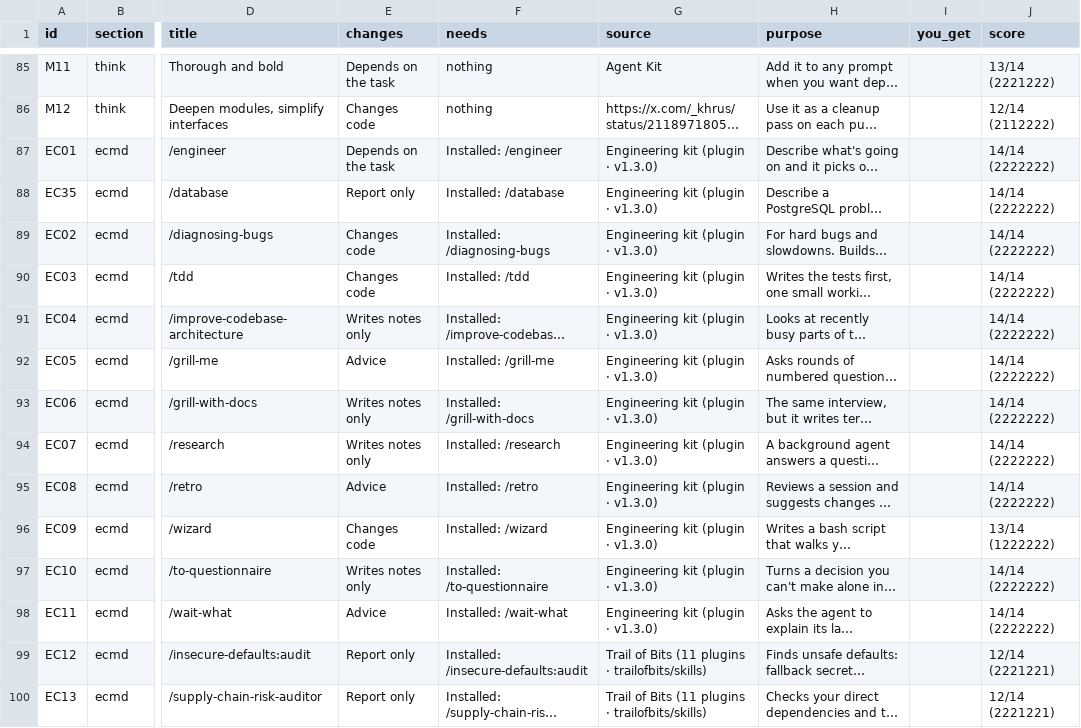
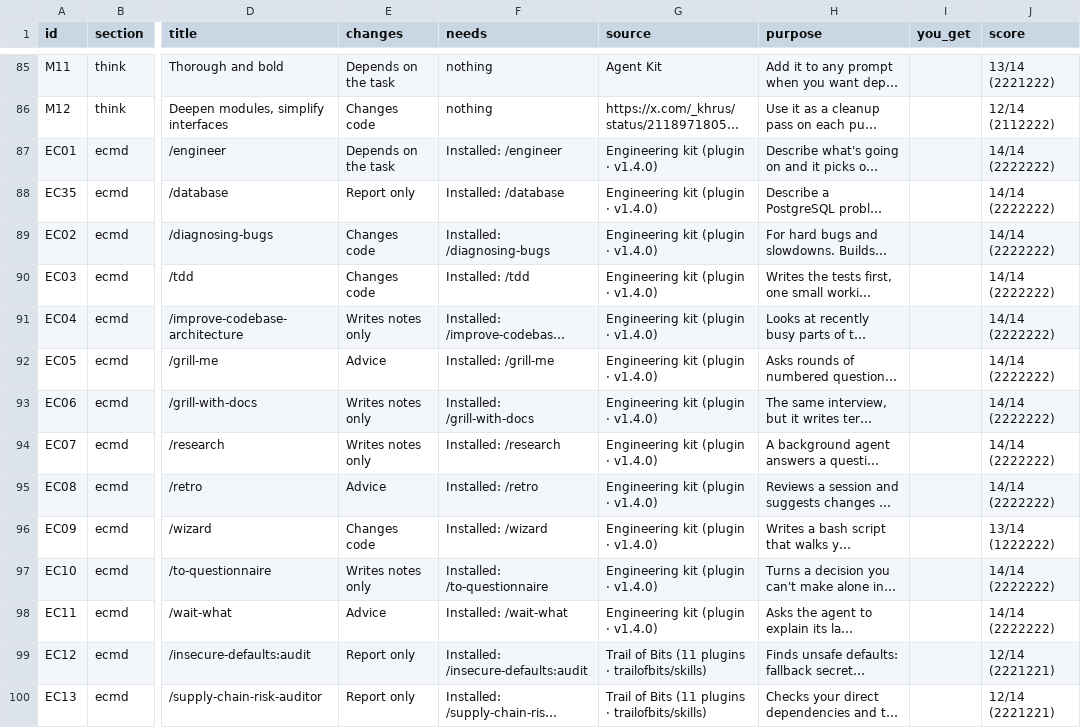
Before and after one commit to AtlasScope/agent-kit, a CSV file: library/dist/inventory.csv, drawn as a sheet; only a part is shown, gaps mark what is left out; long unchanged cells end in …; the diff names each change by its address in the sheet, - before the commit and + after, or states it on an @@ line.

Commit message:
Ask at install how the routers start and whether /design asks before edits
The design kit now asks two questions when it is turned on in Claude Code
(how /design starts, and whether it asks before a skill edits files); the
engineering kit asks how /engineer and /database start. Both default to how
the kits already behave, and the answers can be changed in /config.

With automatic start, a SessionStart note tells the session the person wants
those routers to start from plain requests, and the routers no longer carry
disable-model-invocation. With typed start the note is silent and each
router's description still forbids starting without it. Codex keeps the
routers typed-only through agents/openai.yaml.

The routing check now confirms the typed default, the note gate and the Codex
setting instead of disable-model-invocation. Design kit 1.1.0, engineering
kit 1.4.0.

```diff
--- a/library/dist/inventory.csv
+++ b/library/dist/inventory.csv
-G87:G98 (source): Engineering kit (plugin · v1.3.0)
+G87:G98 (source): Engineering kit (plugin · v1.4.0)
```
Also changed, not shown: 18 other files.
